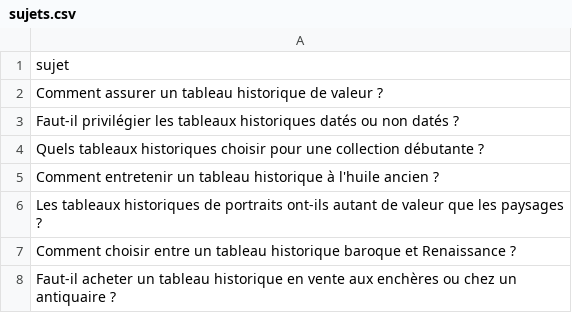
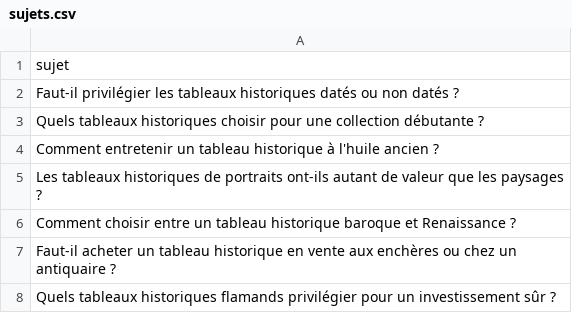
Before and after one commit to Metalosmose21/Historique-1-, a CSV file: sujets.csv, drawn as a sheet; only a part is shown; the shorter side is filled out with more unchanged rows; the diff names each change by its address in the sheet, - before the commit and + after, or states it on an @@ line.

```diff
--- a/sujets.csv
+++ b/sujets.csv
-row 2: Comment assurer un tableau historique de valeur ?
```
Also changed, not shown: sujets_traites.csv.
